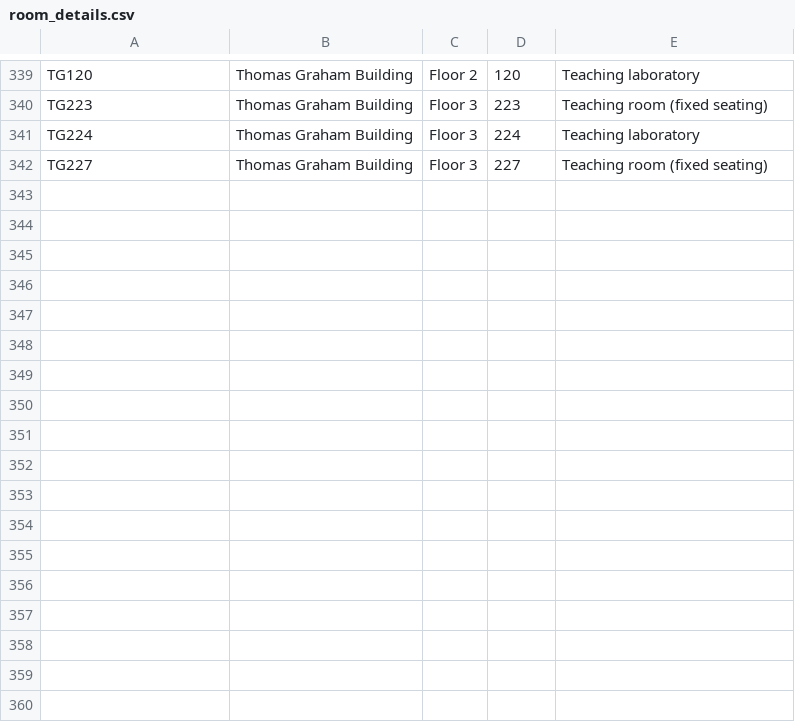
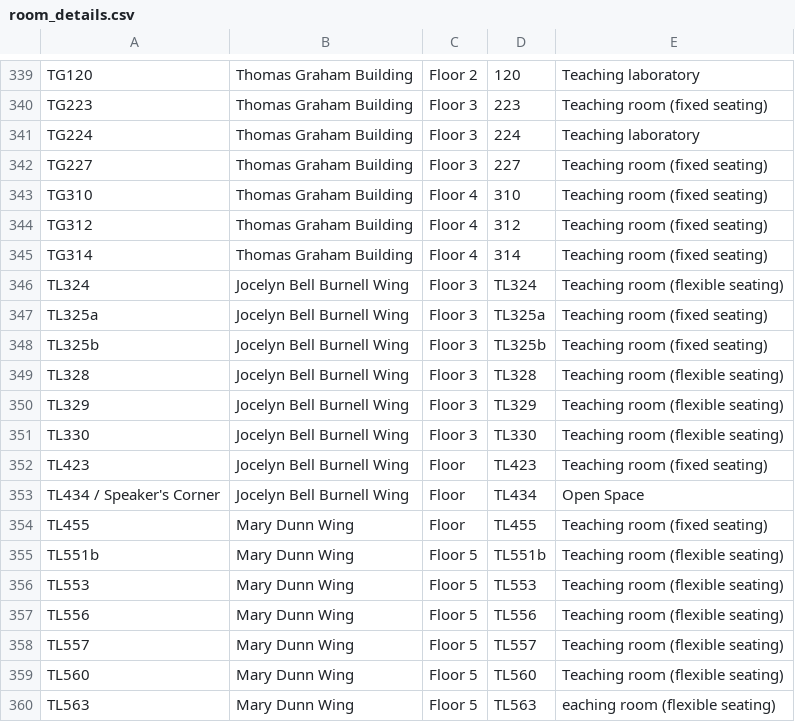
Before and after one commit to JonahMcN/StrathRooms.github.io, a CSV file: data/room_details.csv, drawn as a sheet; only a part is shown, gaps mark what is left out; the diff names each change by its address in the sheet, - before the commit and + after, or states it on an @@ line.

```diff
--- a/data/room_details.csv
+++ b/data/room_details.csv
+row 343: TG310 | Thomas Graham Building | Floor 4 | 310 | Teaching room (fixed seating)
+row 344: TG312 | Thomas Graham Building | Floor 4 | 312 | Teaching room (fixed seating)
+row 345: TG314 | Thomas Graham Building | Floor 4 | 314 | Teaching room (fixed seating)
+row 346: TL324 | Jocelyn Bell Burnell Wing | Floor 3 | TL324 | Teaching room (flexible seating)
+row 347: TL325a | Jocelyn Bell Burnell Wing | Floor 3 | TL325a | Teaching room (fixed seating)
+row 348: TL325b | Jocelyn Bell Burnell Wing | Floor 3 | TL325b | Teaching room (fixed seating)
+row 349: TL328 | Jocelyn Bell Burnell Wing | Floor 3 | TL328 | Teaching room (flexible seating)
+row 350: TL329 | Jocelyn Bell Burnell Wing | Floor 3 | TL329 | Teaching room (flexible seating)
+row 351: TL330 | Jocelyn Bell Burnell Wing | Floor 3 | TL330 | Teaching room (flexible seating)
+row 352: TL423 | Jocelyn Bell Burnell Wing | Floor | TL423 | Teaching room (fixed seating)
+row 353: TL434 / Speaker's Corner | Jocelyn Bell Burnell Wing | Floor | TL434 | Open Space
+row 354: TL455 | Mary Dunn Wing | Floor | TL455 | Teaching room (fixed seating)
+row 355: TL551b | Mary Dunn Wing | Floor 5 | TL551b | Teaching room (flexible seating)
+row 356: TL553 | Mary Dunn Wing | Floor 5 | TL553 | Teaching room (flexible seating)
+row 357: TL556 | Mary Dunn Wing | Floor 5 | TL556 | Teaching room (flexible seating)
+row 358: TL557 | Mary Dunn Wing | Floor 5 | TL557 | Teaching room (flexible seating)
+row 359: TL560 | Mary Dunn Wing | Floor 5 | TL560 | Teaching room (flexible seating)
+row 360: TL563 | Mary Dunn Wing | Floor 5 | TL563 | eaching room (flexible seating)
```
Also changed, not shown: data/empty_bookings.csv, data/room_bookings.csv.
